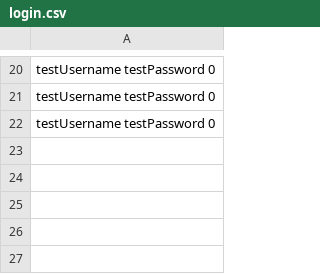
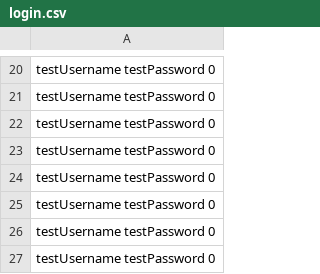
Before and after one commit to josephdprince/Library-System, a CSV file: login.csv, drawn as a sheet; only a part is shown, gaps mark what is left out; the diff names each change by its address in the sheet, - before the commit and + after, or states it on an @@ line.

Commit message:
Unit Test Complete

```diff
--- a/login.csv
+++ b/login.csv
+row 23: testUsername testPassword 0
+row 24: testUsername testPassword 0
+row 25: testUsername testPassword 0
+row 26: testUsername testPassword 0
+row 27: testUsername testPassword 0
```
Also changed, not shown: 5 other files.
